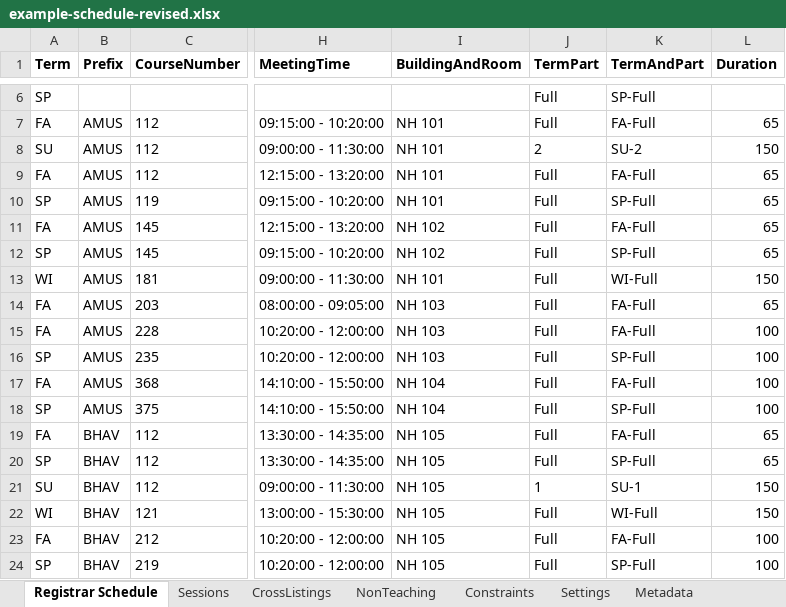
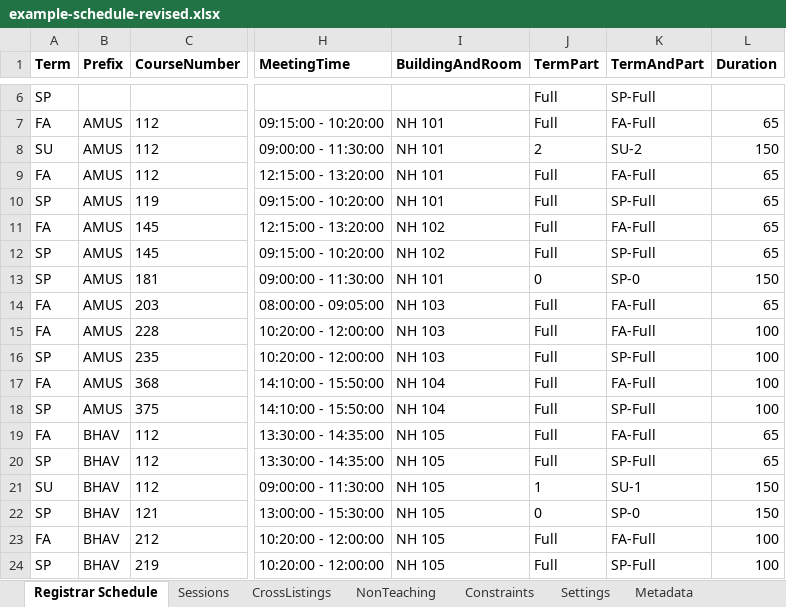
Before and after one commit to rpruim/course-schedulizer, an Excel workbook: apps/web/public/examples/example-schedule-revised.xlsx, sheet Registrar Schedule, drawn as a sheet; only a part is shown, gaps mark what is left out; values as stored, in another font and other column widths than the file's, no borders; the diff names each change by its address in the sheet, - before the commit and + after, or states it on an @@ line.

```diff
--- a/apps/web/public/examples/example-schedule-revised.xlsx (sheet Registrar Schedule)
+++ b/apps/web/public/examples/example-schedule-revised.xlsx (sheet Registrar Schedule)
-A13 (Term): WI
+A13 (Term): SP
-J13 (TermPart): Full
+J13 (TermPart): 0
-K13 (TermAndPart): WI-Full
+K13 (TermAndPart): SP-0
-A22 (Term): WI
+A22 (Term): SP
-J22 (TermPart): Full
+J22 (TermPart): 0
-K22 (TermAndPart): WI-Full
+K22 (TermAndPart): SP-0
```
Also changed, not shown: sheet Sessions, sheet Metadata, apps/web/public/examples/example-merging-amus.xlsx, apps/web/public/examples/example-merging-bhav.xlsx, 25 other files.
